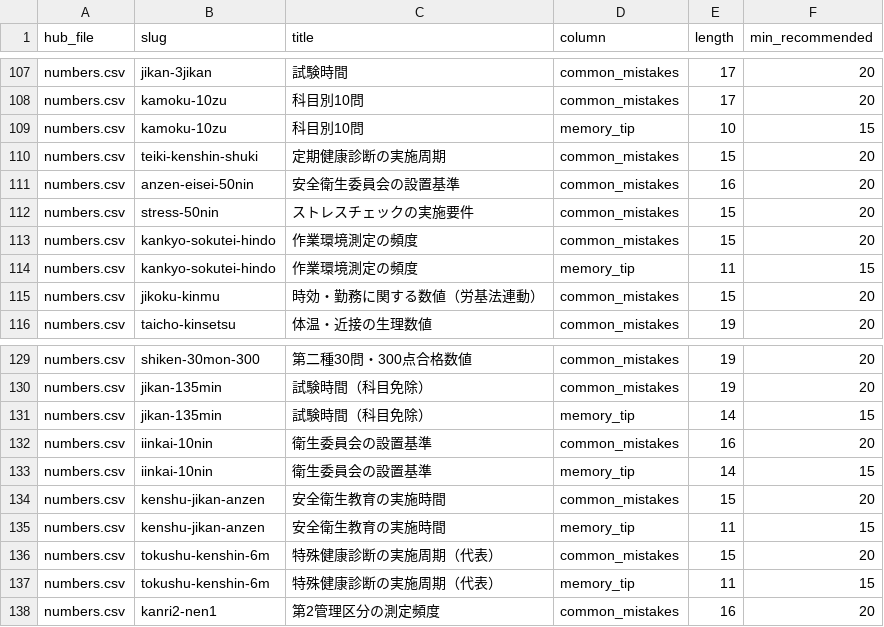
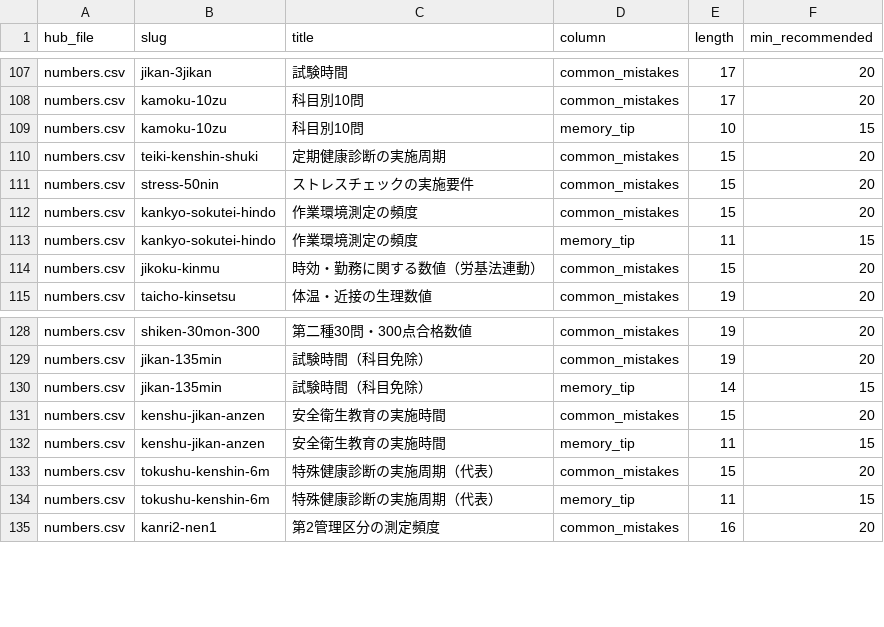
Before and after one commit to takkenshiken2026-sudo/eisei2shu-master, a CSV file: reports/hub_audit/audit_thin_body.csv, drawn as a sheet; only a part is shown, gaps mark what is left out; the diff names each change by its address in the sheet, - before the commit and + after, or states it on an @@ line.

```diff
--- a/reports/hub_audit/audit_thin_body.csv
+++ b/reports/hub_audit/audit_thin_body.csv
-row 111: numbers.csv | anzen-eisei-50nin | 安全衛生委員会の設置基準 | common_mistakes | 16 | 20
-row 132: numbers.csv | iinkai-10nin | 衛生委員会の設置基準 | common_mistakes | 16 | 20
-row 133: numbers.csv | iinkai-10nin | 衛生委員会の設置基準 | memory_tip | 14 | 15
```
Also changed, not shown: data/comparisons.csv, data/mistakes.csv, 20 other files.
